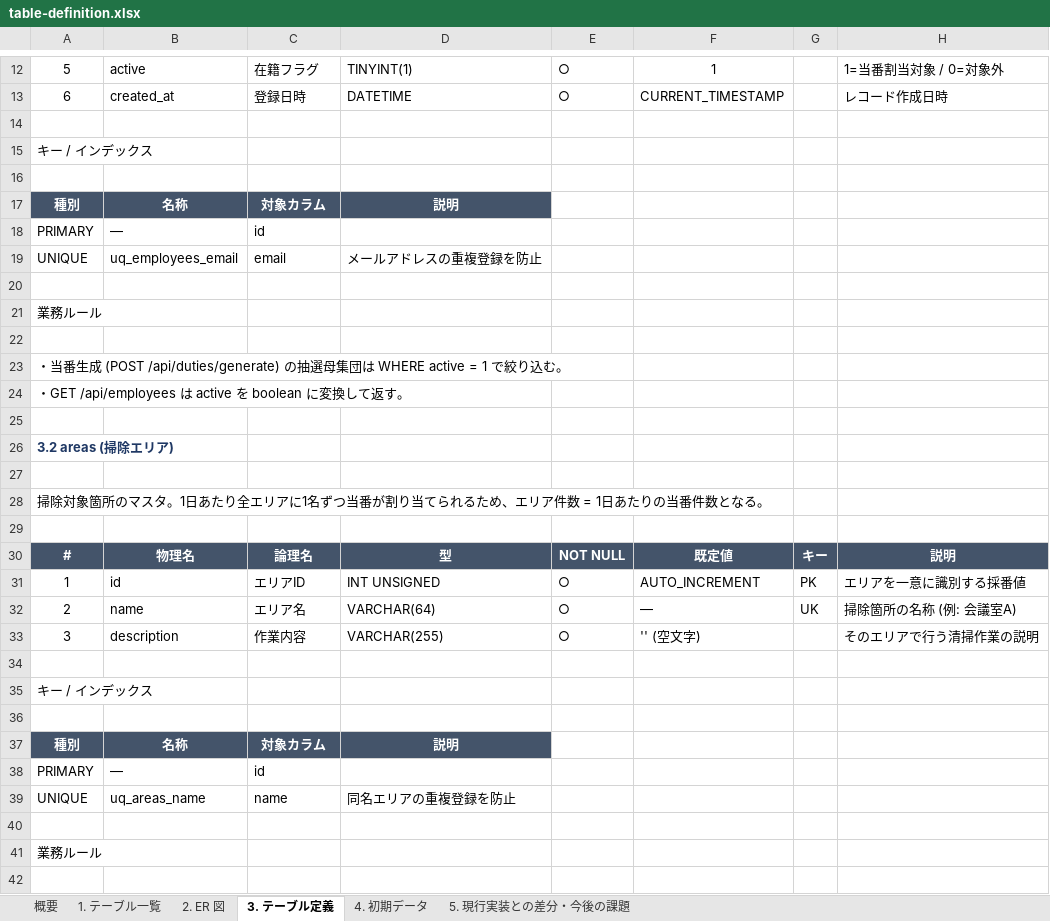
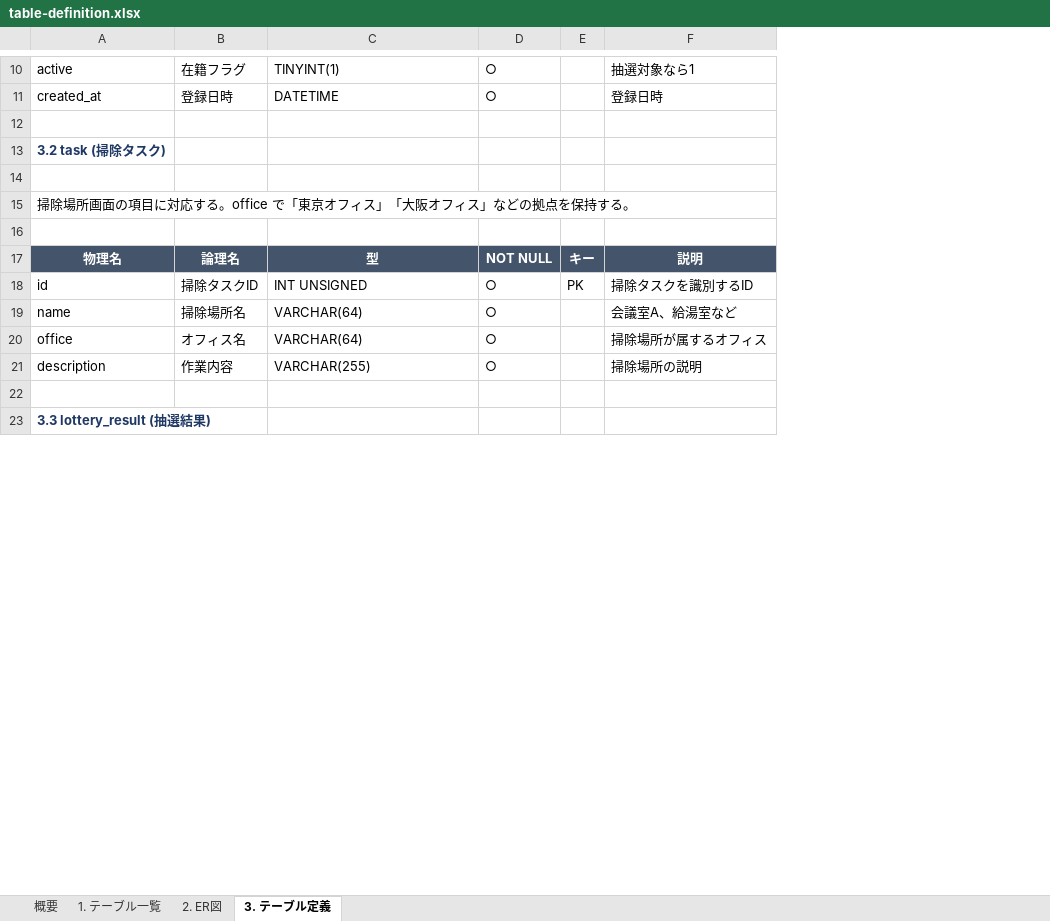
Before and after one commit to dichimaru/hackason2026, an Excel workbook: docs/table-definition.xlsx, sheet 3. テーブル定義, drawn as a sheet; only a part is shown, gaps mark what is left out; values as stored, in another font and other column widths than the file's, no borders; removed rows and columns are numbered as before the commit, all else as after; the diff covers the shown part only; the diff names each change by its address in the sheet, - before the commit and + after, or states it on an @@ line.

```diff
--- a/docs/table-definition.xlsx (sheet 3. テーブル定義)
+++ b/docs/table-definition.xlsx (sheet 3. テーブル定義)
-sheet tab: 2. ER 図
+sheet tab: 2. ER図
-sheet tab: 4. 初期データ
-sheet tab: 5. 現行実装との差分・今後の課題
-column A, rows 12-15: 5 | 6 |  | キー / インデックス; rows 30-35: # | 1 | 2 | 3 |  | キー / インデックス
-column F, rows 12-13: 1 | CURRENT_TIMESTAMP; rows 30-33: 既定値 | AUTO_INCREMENT | — | '' (空文字)
-column H, rows 12-13: 1=当番割当対象 / 0=対象外 | レコード作成日時; rows 30-33: 説明 | エリアを一意に識別する採番値 | 掃除箇所の名称 (例: 会議室A) | そのエリアで行う清掃作業の説明
+column F, rows 10-11: 抽選対象なら1 | 登録日時; rows 17-19: 説明 | 掃除タスクを識別するID | 会議室A、給湯室など; row 21: 掃除場所の説明
+row 13: 3.2 task (掃除タスク)
-A15: (empty)
+A15: 掃除場所画面の項目に対応する。office で「東京オフィス」「大阪オフィス」などの拠点を保持する。
-row 17: 種別 | 名称 | 対象カラム | 説明
-row 18: PRIMARY | — | id
-row 19: UNIQUE | uq_employees_email | email | メールアドレスの重複登録を防止
-row 20: (empty)
-row 21: 業務ルール
-row 22: (empty)
-row 23: ・当番生成 (POST /api/duties/generate) の抽選母集団は WHERE active = 1 で絞り込む。
-row 24: ・GET /api/employees は active を boolean に変換して返す。
-row 25: (empty)
-row 26: 3.2 areas (掃除エリア)
-row 27: (empty)
-row 28: 掃除対象箇所のマスタ。1日あたり全エリアに1名ずつ当番が割り当てられるため、エリア件数 = 1日あたりの当番件数となる。
-B18: エリアID
+B18: 掃除タスクID
-B19: エリア名
+B19: 掃除場所名
-E19: UK
+E19: (empty)
+row 20: office | オフィス名 | VARCHAR(64) | ○ |  | 掃除場所が属するオフィス
-A23: (empty)
+A23: 3.3 lottery_result (抽選結果)
-row 36: (empty)
-row 37: 種別 | 名称 | 対象カラム | 説明
-row 38: PRIMARY | — | id
-row 39: UNIQUE | uq_areas_name | name | 同名エリアの重複登録を防止
-row 40: (empty)
-row 41: 業務ルール
-row 42: (empty)
```
Also changed, not shown: 19 added rows, 38 removed rows, 21 edited cells and cell formats elsewhere in this sheet, sheet 1. テーブル一覧, sheet 概要, sheet 2. ER図, charts or pictures, docs/basic-design.xlsx, 9 other files.
